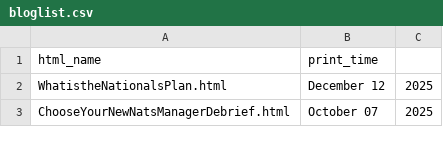
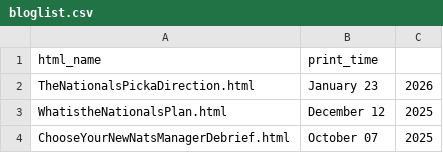
Before and after one commit to jamesohara08/jamesohara08.github.io, a CSV file: bloglist.csv, drawn as a sheet; only a part is shown.

```diff
--- a/bloglist.csv
+++ b/bloglist.csv
@@ -1,2 +1,3 @@
 html_name,print_time
+TheNationalsPickaDirection.html,January 23, 2026
 WhatistheNationalsPlan.html,December 12, 2025
```
Also changed, not shown: 2 other files.
